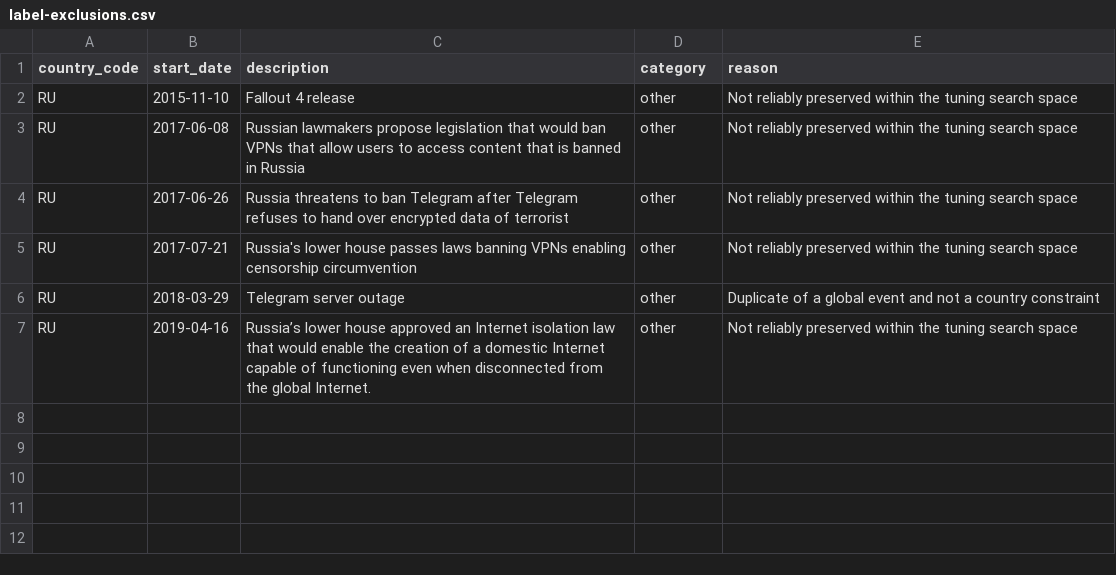
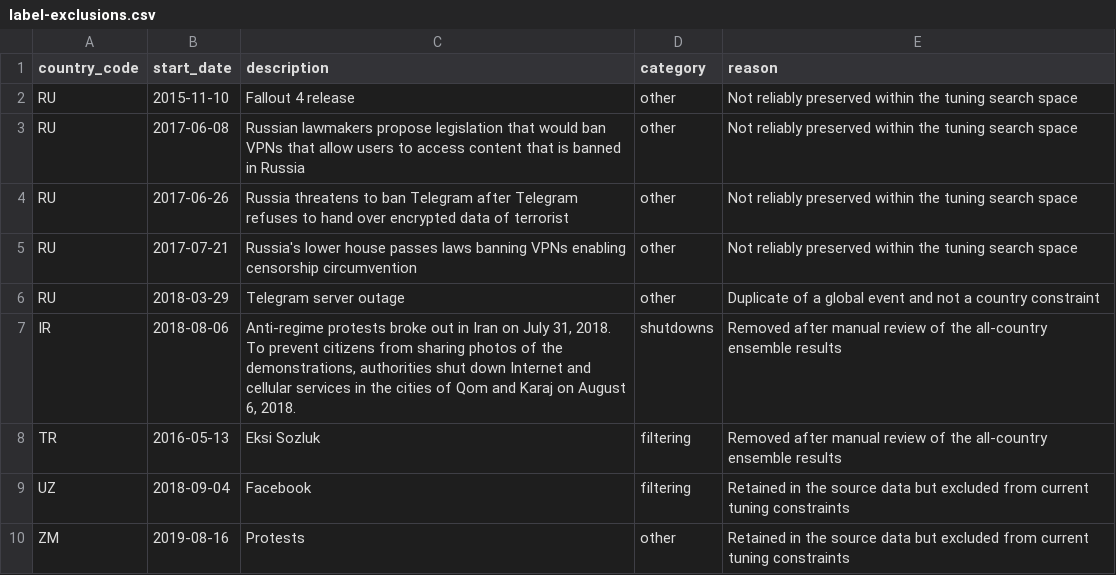
Before and after one commit to censoredplanet/cenalert, a CSV file: rust-detector/config/label-exclusions.csv, drawn as a sheet.

Commit message:
Refine label matching and reviewed inputs

```diff
--- a/rust-detector/config/label-exclusions.csv
+++ b/rust-detector/config/label-exclusions.csv
@@ -6,2 +6,5 @@ RU,2017-07-21,Russia's lower house passes laws banning VPNs enabling censorship
 RU,2018-03-29,Telegram server outage,other,Duplicate of a global event and not a country constraint
-RU,2019-04-16,Russia’s lower house approved an Internet isolation law that would enable the creation of a domestic Internet capable of functioning even when disconnected from the global Internet.,other,Not reliably preserved within the tuning search space
+IR,2018-08-06,"Anti-regime protests broke out in Iran on July 31, 2018. To prevent citizens from sharing photos of the demonstrations, authorities shut down Internet and cellular services in the cities of Qom and Karaj on August 6, 2018.",shutdowns,Removed after manual review of the all-country ensemble results
+TR,2016-05-13,Eksi Sozluk,filtering,Removed after manual review of the all-country ensemble results
+UZ,2018-09-04,Facebook,filtering,Retained in the source data but excluded from current tuning constraints
+ZM,2019-08-16,Protests,other,Retained in the source data but excluded from current tuning constraints
```
Also changed, not shown: 3 other files.
